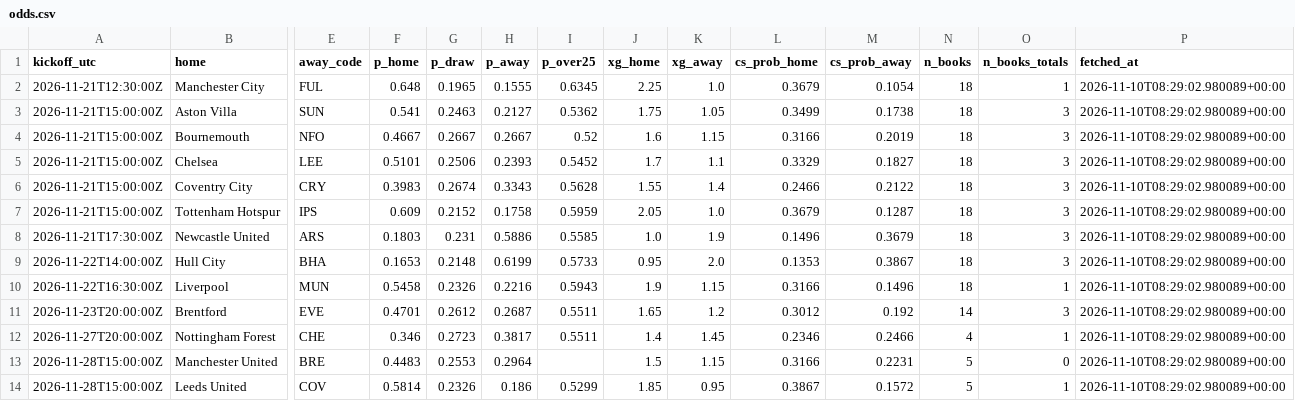
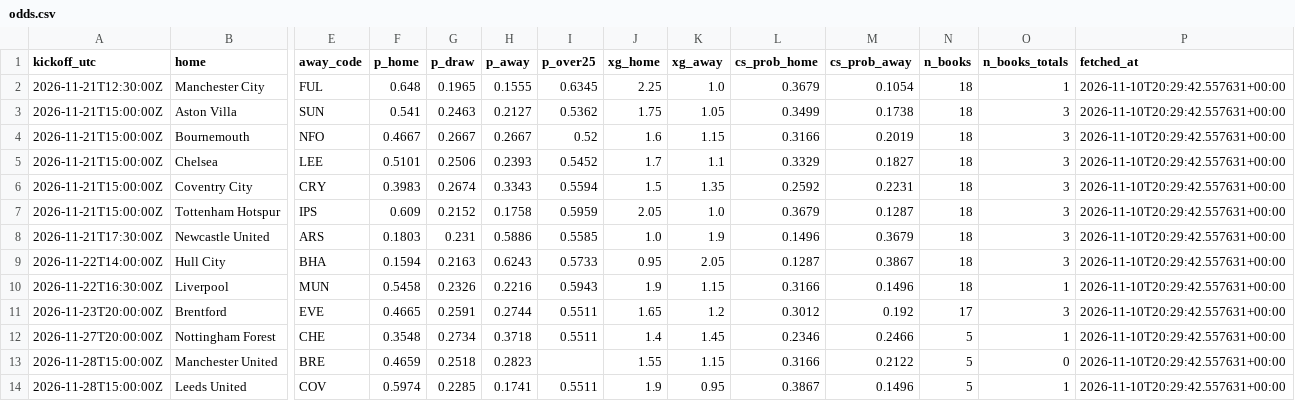
Before and after one commit to olly1928/fpl-mirror, a CSV file: data/odds.csv, drawn as a sheet; only a part is shown, gaps mark what is left out; the diff covers the shown part only; the diff names each change by its address in the sheet, - before the commit and + after, or states it on an @@ line.

```diff
--- a/data/odds.csv
+++ b/data/odds.csv
-P2:P14 (fetched_at): 2026-11-10T08:29:02.980089+00:00
+P2:P14 (fetched_at): 2026-11-10T20:29:42.557631+00:00
-I6 (p_over25): 0.5628
+I6 (p_over25): 0.5594
-J6 (xg_home): 1.55
+J6 (xg_home): 1.5
-K6 (xg_away): 1.4
+K6 (xg_away): 1.35
-L6 (cs_prob_home): 0.2466
+L6 (cs_prob_home): 0.2592
-M6 (cs_prob_away): 0.2122
+M6 (cs_prob_away): 0.2231
-F9 (p_home): 0.1653
+F9 (p_home): 0.1594
-G9 (p_draw): 0.2148
+G9 (p_draw): 0.2163
-H9 (p_away): 0.6199
+H9 (p_away): 0.6243
-K9 (xg_away): 2.0
+K9 (xg_away): 2.05
-L9 (cs_prob_home): 0.1353
+L9 (cs_prob_home): 0.1287
-F11 (p_home): 0.4701
+F11 (p_home): 0.4665
-G11 (p_draw): 0.2612
+G11 (p_draw): 0.2591
-H11 (p_away): 0.2687
+H11 (p_away): 0.2744
-N11 (n_books): 14
+N11 (n_books): 17
-F12 (p_home): 0.346
+F12 (p_home): 0.3548
-G12 (p_draw): 0.2723
+G12 (p_draw): 0.2734
-H12 (p_away): 0.3817
+H12 (p_away): 0.3718
-N12 (n_books): 4
+N12 (n_books): 5
-F13 (p_home): 0.4483
+F13 (p_home): 0.4659
-G13 (p_draw): 0.2553
+G13 (p_draw): 0.2518
-H13 (p_away): 0.2964
+H13 (p_away): 0.2823
-J13 (xg_home): 1.5
+J13 (xg_home): 1.55
-M13 (cs_prob_away): 0.2231
+M13 (cs_prob_away): 0.2122
-F14 (p_home): 0.5814
+F14 (p_home): 0.5974
-G14 (p_draw): 0.2326
+G14 (p_draw): 0.2285
-H14 (p_away): 0.186
+H14 (p_away): 0.1741
-I14 (p_over25): 0.5299
+I14 (p_over25): 0.5511
-J14 (xg_home): 1.85
+J14 (xg_home): 1.9
-M14 (cs_prob_away): 0.1572
+M14 (cs_prob_away): 0.1496
```
Also changed, not shown: 44 edited cells elsewhere in this file, 2 other files.
